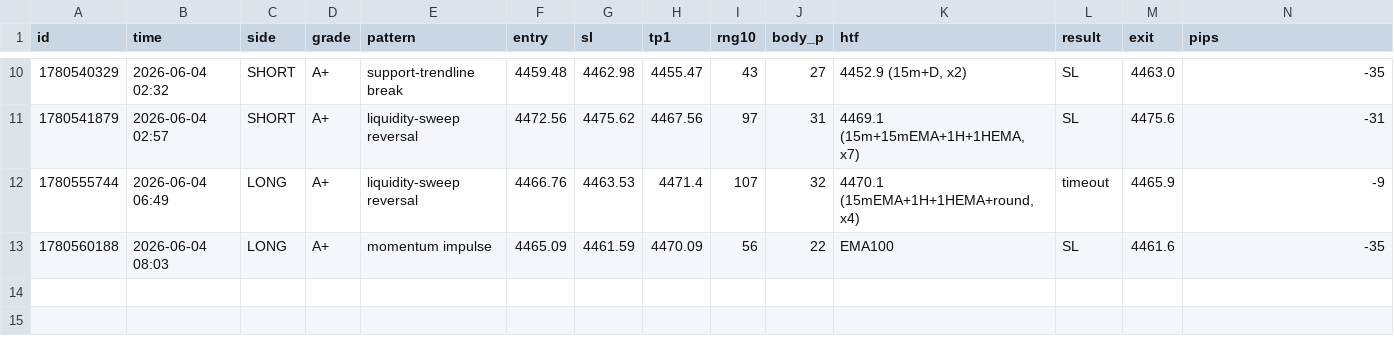
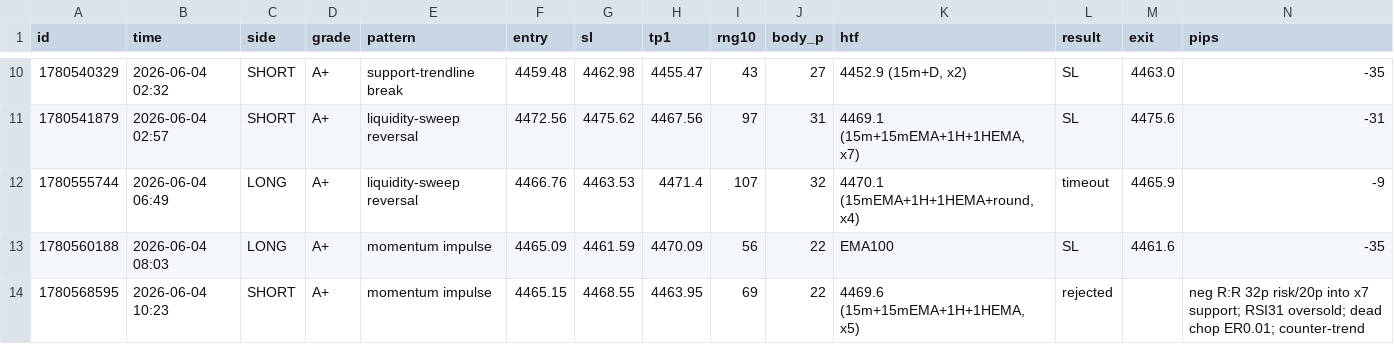
Before and after one commit to yassir3wad/gold, a CSV file: signals_log.csv, drawn as a sheet; only a part is shown, gaps mark what is left out; the diff names each change by its address in the sheet, - before the commit and + after, or states it on an @@ line.

Commit message:
Enrich CONFIRMED Telegram alert with context block (setup @ level, 30m trend + with/counter bias, RSI, 15m ER, confluence, room to next structure) + append Claude's review reasoning via --approve <note>

```diff
--- a/signals_log.csv
+++ b/signals_log.csv
+row 14: 1780568595 | 2026-06-04 10:23 | SHORT | A+ | momentum impulse | 4465.15 | 4468.55 | 4463.95 | 69 | 22 | 4469.6 (15m+15mEMA+1H+1HEMA, x5) | rejected |  | neg R:R 32p risk/20p into x7 support; RSI31 oversold; dead chop ER0.01; counter-trend
```
Also changed, not shown: 2 other files.
